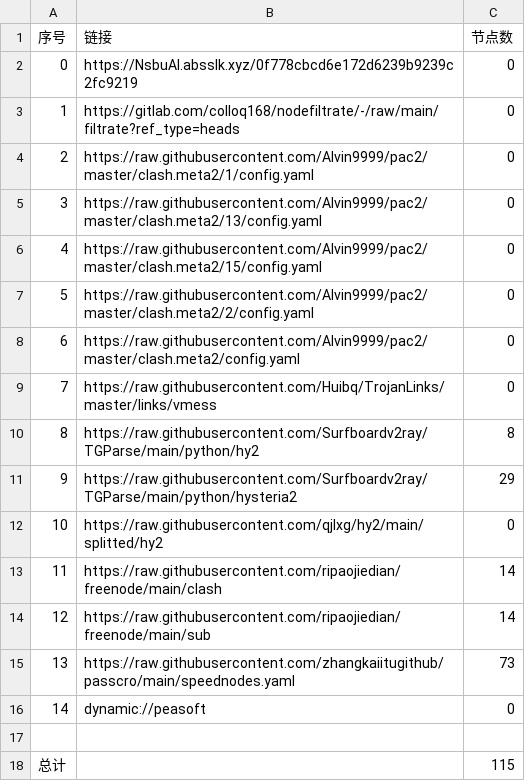
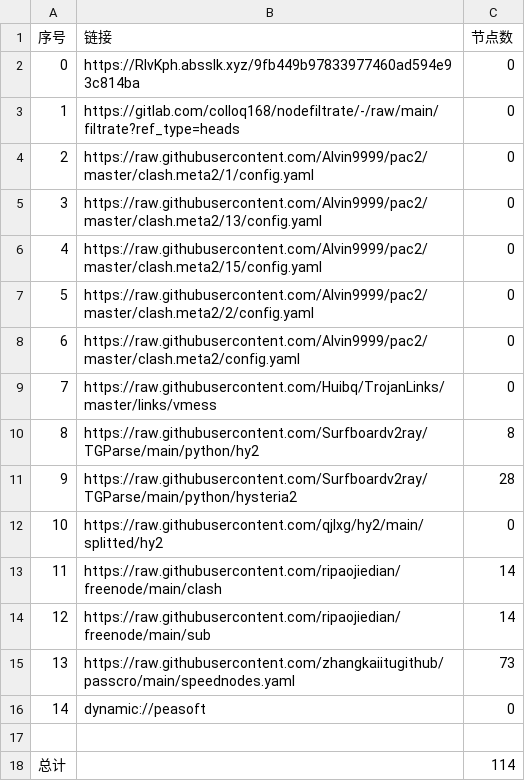
Before and after one commit to xlh001/AutoMergePublicNodes, a CSV file: list_result.csv, drawn as a sheet.

```diff
--- a/list_result.csv
+++ b/list_result.csv
@@ -1,3 +1,3 @@
 序号,链接,节点数
-0,https://NsbuAl.absslk.xyz/0f778cbcd6e172d6239b9239c2fc9219,0
+0,https://RIvKph.absslk.xyz/9fb449b97833977460ad594e93c814ba,0
 1,https://gitlab.com/colloq168/nodefiltrate/-/raw/main/filtrate?ref_type=heads,0
@@ -10,3 +10,3 @@
 8,https://raw.githubusercontent.com/Surfboardv2ray/TGParse/main/python/hy2,8
-9,https://raw.githubusercontent.com/Surfboardv2ray/TGParse/main/python/hysteria2,29
+9,https://raw.githubusercontent.com/Surfboardv2ray/TGParse/main/python/hysteria2,28
 10,https://raw.githubusercontent.com/qjlxg/hy2/main/splitted/hy2,0
@@ -17,2 +17,2 @@
 
-总计,,115
+总计,,114
```
Also changed, not shown: 7 other files.
